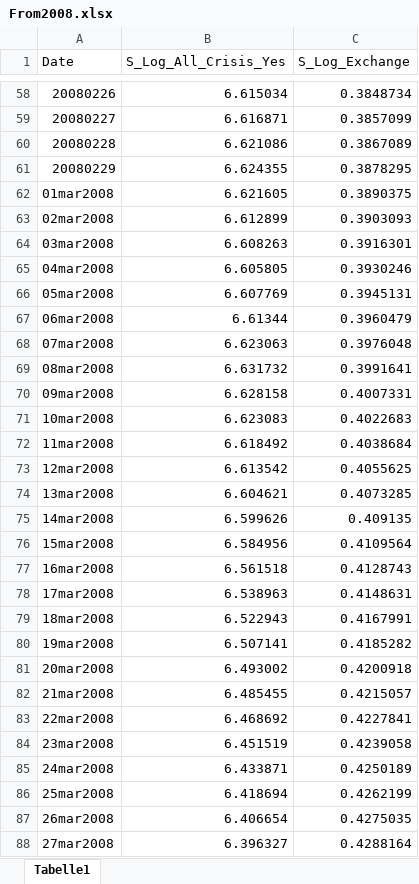
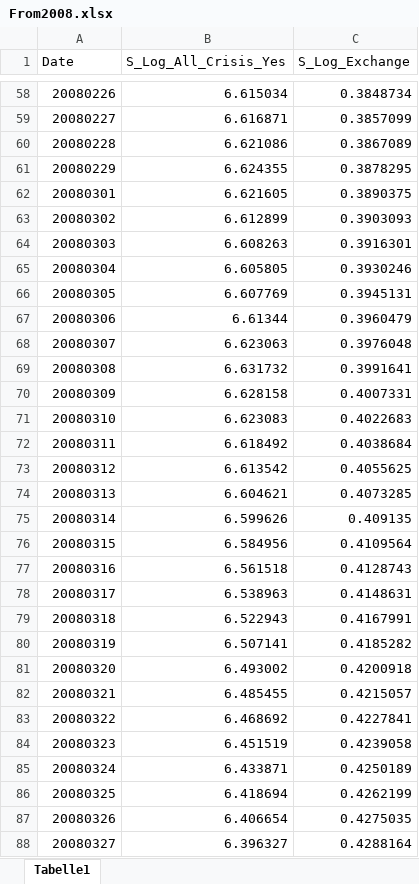
Before and after one commit to VictorReijgwart/ds17-proj, an Excel workbook: clean_data/From2008.xlsx, sheet Tabelle1, drawn as a sheet; only a part is shown, gaps mark what is left out; values as stored, in another font and other column widths than the file's, no borders; the diff covers the shown part only; the diff names each change by its address in the sheet, - before the commit and + after, or states it on an @@ line.

```diff
--- a/clean_data/From2008.xlsx (sheet Tabelle1)
+++ b/clean_data/From2008.xlsx (sheet Tabelle1)
-A62 (Date): 01mar2008
+A62 (Date): 20080301
-A63 (Date): 02mar2008
+A63 (Date): 20080302
-A64 (Date): 03mar2008
+A64 (Date): 20080303
-A65 (Date): 04mar2008
+A65 (Date): 20080304
-A66 (Date): 05mar2008
+A66 (Date): 20080305
-A67 (Date): 06mar2008
+A67 (Date): 20080306
-A68 (Date): 07mar2008
+A68 (Date): 20080307
-A69 (Date): 08mar2008
+A69 (Date): 20080308
-A70 (Date): 09mar2008
+A70 (Date): 20080309
-A71 (Date): 10mar2008
+A71 (Date): 20080310
-A72 (Date): 11mar2008
+A72 (Date): 20080311
-A73 (Date): 12mar2008
+A73 (Date): 20080312
-A74 (Date): 13mar2008
+A74 (Date): 20080313
-A75 (Date): 14mar2008
+A75 (Date): 20080314
-A76 (Date): 15mar2008
+A76 (Date): 20080315
-A77 (Date): 16mar2008
+A77 (Date): 20080316
-A78 (Date): 17mar2008
+A78 (Date): 20080317
-A79 (Date): 18mar2008
+A79 (Date): 20080318
-A80 (Date): 19mar2008
+A80 (Date): 20080319
-A81 (Date): 20mar2008
+A81 (Date): 20080320
-A82 (Date): 21mar2008
+A82 (Date): 20080321
-A83 (Date): 22mar2008
+A83 (Date): 20080322
-A84 (Date): 23mar2008
+A84 (Date): 20080323
-A85 (Date): 24mar2008
+A85 (Date): 20080324
-A86 (Date): 25mar2008
+A86 (Date): 20080325
-A87 (Date): 26mar2008
+A87 (Date): 20080326
-A88 (Date): 27mar2008
+A88 (Date): 20080327
```
Also changed, not shown: 1120 edited cells elsewhere in this sheet, 23 other files.
